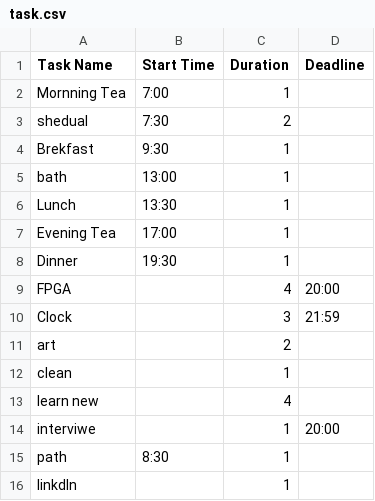
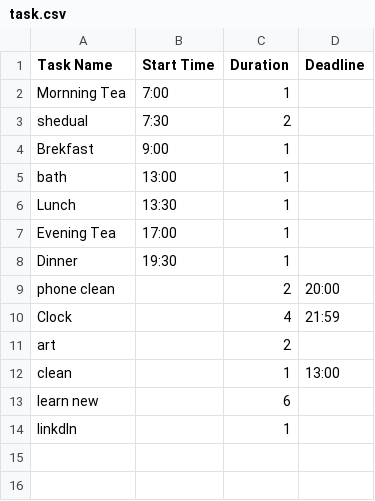
Before and after one commit to NHMSudara/Task-clock, a CSV file: task.csv, drawn as a sheet.

Commit message:
update  clean code

```diff
--- a/task.csv
+++ b/task.csv
@@ -3,3 +3,3 @@ Mornning Tea,7:00,1,
 shedual,7:30,2,
-Brekfast,9:30,1,
+Brekfast,9:00,1,
 bath,13:00,1,
@@ -8,9 +8,7 @@ Evening Tea,17:00,1,
 Dinner,19:30,1,
-FPGA,,4,20:00
-Clock,,3,21:59
+phone clean,,2,20:00
+Clock,,4,21:59
 art,,2,
-clean,,1,
-learn new,,4,
-interviwe,,1,20:00
-path,8:30,1,
+clean,,1,13:00
+learn new,,6,
 linkdIn,,1,
```
Also changed, not shown: 2 other files.
